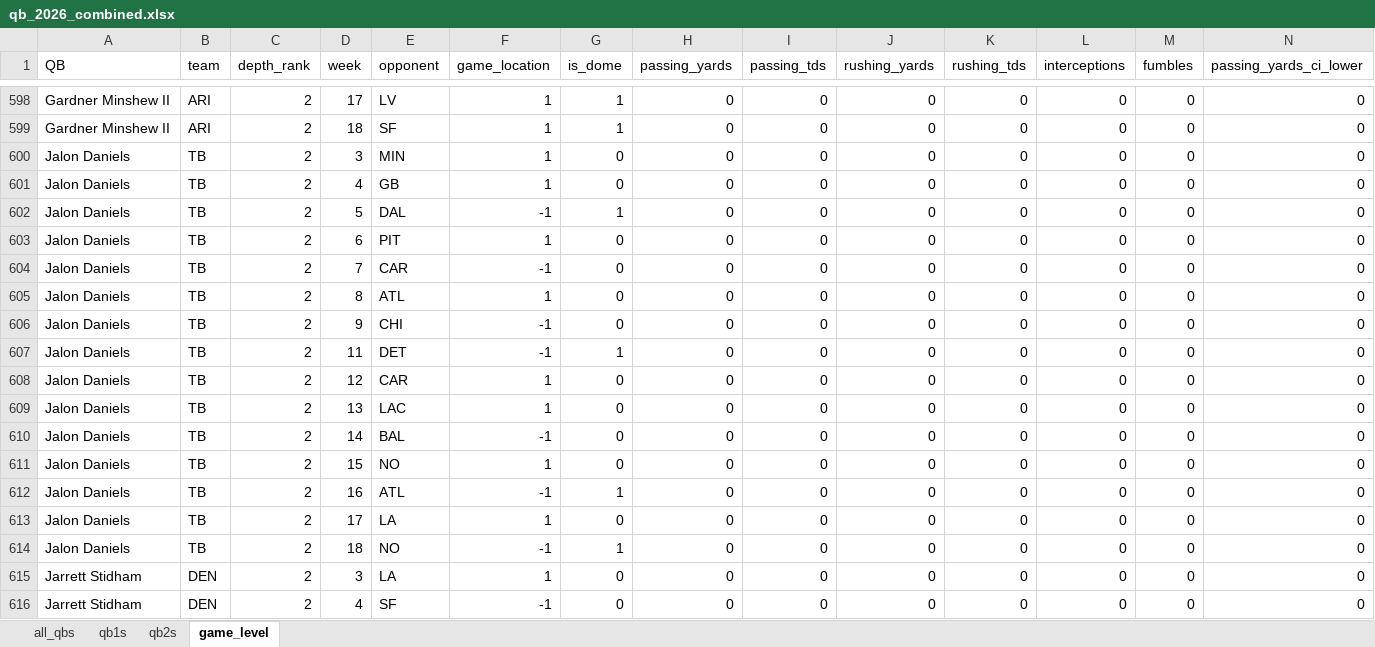
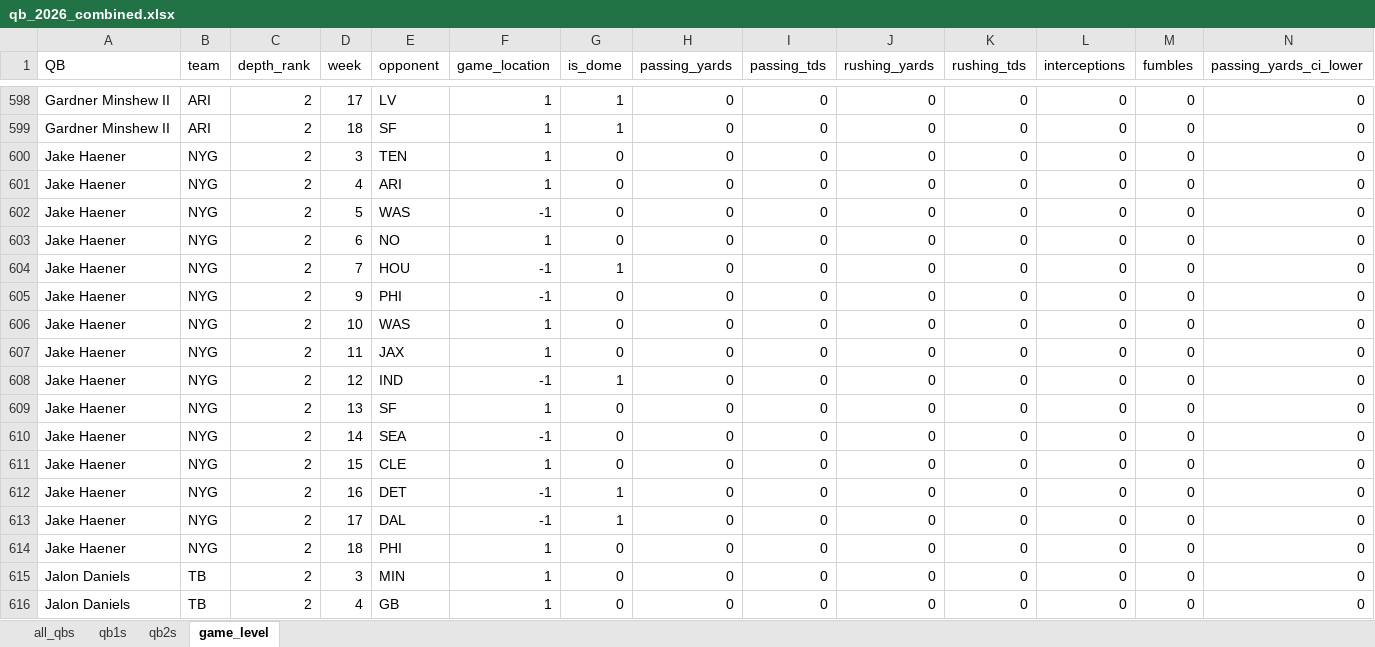
Before and after one commit to egomaniacsfantasy/lineup-lab, an Excel workbook: projections/qb_2026_combined.xlsx, sheet game_level, drawn as a sheet; only a part is shown, gaps mark what is left out; the shorter side is filled out with more unchanged rows; values as stored, in another font and other column widths than the file's, no borders; rows hold the shown columns only; the diff covers the shown part only; the diff names each change by its address in the sheet, - before the commit and + after, or states it on an @@ line.

Commit message:
Update projections: qb_2026_combined.xlsx

```diff
--- a/projections/qb_2026_combined.xlsx (sheet game_level)
+++ b/projections/qb_2026_combined.xlsx (sheet game_level)
+row 600: Jake Haener | NYG | 2 | 3 | TEN | 1 | 0 | 0 | 0 | 0 | 0 | 0 | 0 | 0
+row 601: Jake Haener | NYG | 2 | 4 | ARI | 1 | 0 | 0 | 0 | 0 | 0 | 0 | 0 | 0
+row 602: Jake Haener | NYG | 2 | 5 | WAS | -1 | 0 | 0 | 0 | 0 | 0 | 0 | 0 | 0
+row 603: Jake Haener | NYG | 2 | 6 | NO | 1 | 0 | 0 | 0 | 0 | 0 | 0 | 0 | 0
+row 604: Jake Haener | NYG | 2 | 7 | HOU | -1 | 1 | 0 | 0 | 0 | 0 | 0 | 0 | 0
+row 605: Jake Haener | NYG | 2 | 9 | PHI | -1 | 0 | 0 | 0 | 0 | 0 | 0 | 0 | 0
+row 606: Jake Haener | NYG | 2 | 10 | WAS | 1 | 0 | 0 | 0 | 0 | 0 | 0 | 0 | 0
+row 607: Jake Haener | NYG | 2 | 11 | JAX | 1 | 0 | 0 | 0 | 0 | 0 | 0 | 0 | 0
+row 608: Jake Haener | NYG | 2 | 12 | IND | -1 | 1 | 0 | 0 | 0 | 0 | 0 | 0 | 0
+row 609: Jake Haener | NYG | 2 | 13 | SF | 1 | 0 | 0 | 0 | 0 | 0 | 0 | 0 | 0
+row 610: Jake Haener | NYG | 2 | 14 | SEA | -1 | 0 | 0 | 0 | 0 | 0 | 0 | 0 | 0
+row 611: Jake Haener | NYG | 2 | 15 | CLE | 1 | 0 | 0 | 0 | 0 | 0 | 0 | 0 | 0
+row 612: Jake Haener | NYG | 2 | 16 | DET | -1 | 1 | 0 | 0 | 0 | 0 | 0 | 0 | 0
+row 613: Jake Haener | NYG | 2 | 17 | DAL | -1 | 1 | 0 | 0 | 0 | 0 | 0 | 0 | 0
+row 614: Jake Haener | NYG | 2 | 18 | PHI | 1 | 0 | 0 | 0 | 0 | 0 | 0 | 0 | 0
```
Also changed, not shown: 15 removed rows elsewhere in this sheet, sheet qb2s, sheet all_qbs.
